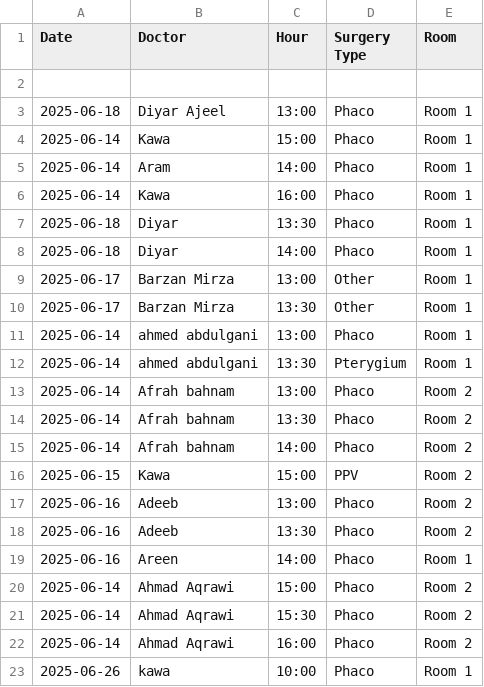
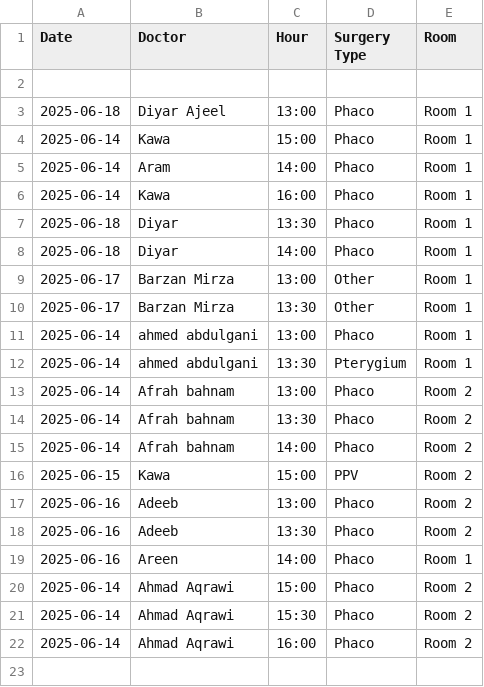
Before and after one commit to ParezDzay/Global, a CSV file: Operation Archive.csv, drawn as a sheet.

Commit message:
Update Operation Archive.csv

```diff
--- a/Operation Archive.csv
+++ b/Operation Archive.csv
@@ -22,2 +22 @@ Date,Doctor,Hour,Surgery Type,Room
 2025-06-14,Ahmad Aqrawi,16:00,Phaco,Room 2
-2025-06-26,kawa,10:00,Phaco,Room 1
```
